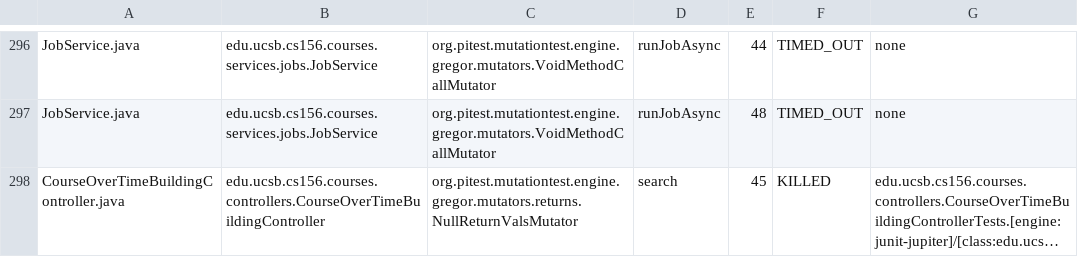
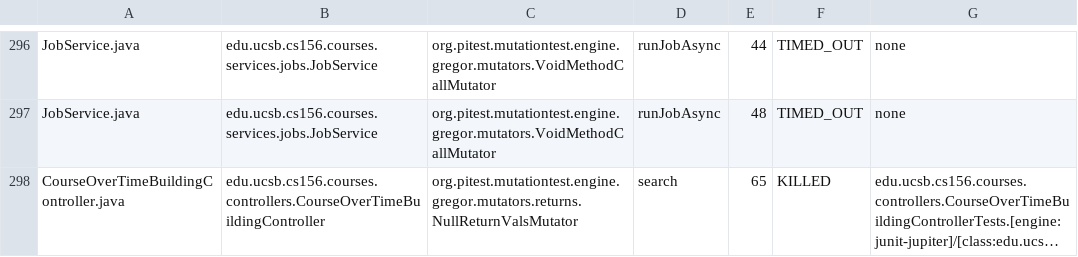
Before and after one commit to ucsb-cs156-s23/proj-courses-s23-7pm-3, a CSV file: prs/19/pitest/mutations.csv, drawn as a sheet; only a part is shown, gaps mark what is left out; long unchanged cells end in …; the diff names each change by its address in the sheet, - before the commit and + after, or states it on an @@ line.

```diff
--- a/prs/19/pitest/mutations.csv
+++ b/prs/19/pitest/mutations.csv
-E298: 45
+E298: 65
```
Also changed, not shown: 38 other files.
